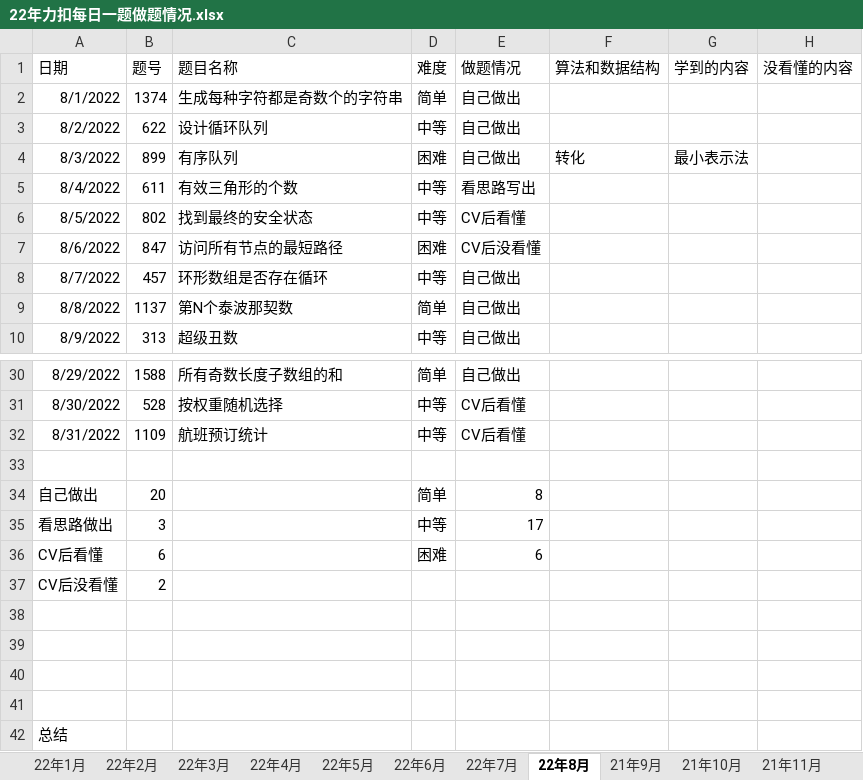
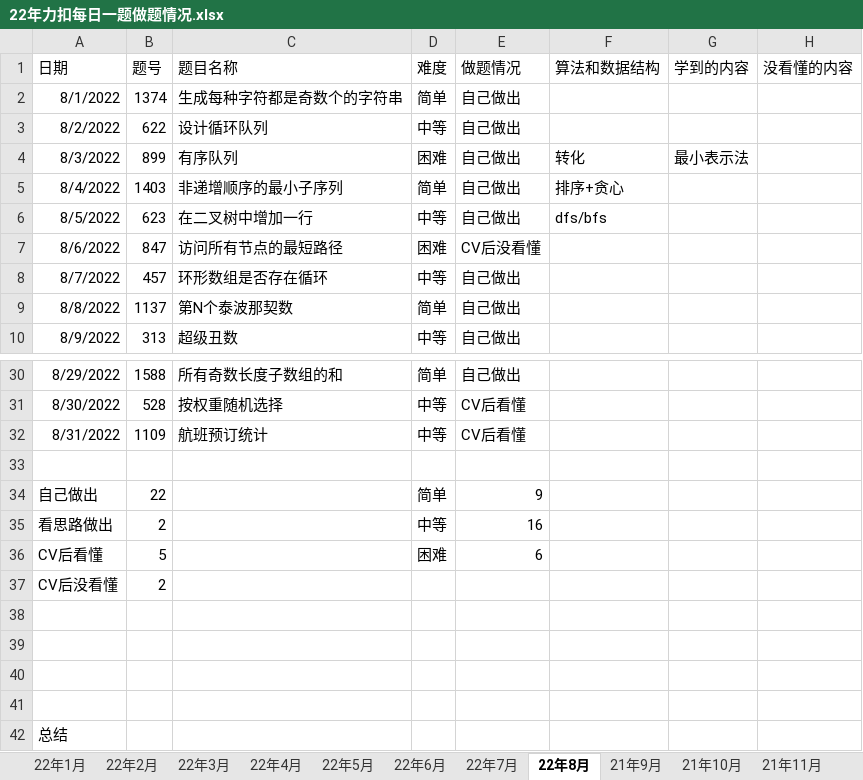
Before and after one commit to S-N-O-R-L-A-X/leetcode, an Excel workbook: 22年力扣每日一题做题情况.xlsx, sheet 22年8月, drawn as a sheet; only a part is shown, gaps mark what is left out; values as stored, in another font and other column widths than the file's, no borders; charts and pictures not drawn; the diff names each change by its address in the sheet, - before the commit and + after, or states it on an @@ line.

Commit message:
8-5

```diff
--- a/22年力扣每日一题做题情况.xlsx (sheet 22年8月)
+++ b/22年力扣每日一题做题情况.xlsx (sheet 22年8月)
-B5 (题号): 611
+B5 (题号): 1403
-C5 (题目名称): 有效三角形的个数
+C5 (题目名称): 非递增顺序的最小子序列
-D5 (难度): 中等
+D5 (难度): 简单
-E5 (做题情况): 看思路写出
+E5 (做题情况): 自己做出
-F5 (算法和数据结构): (empty)
+F5 (算法和数据结构): 排序+贪心
-B6 (题号): 802
+B6 (题号): 623
-C6 (题目名称): 找到最终的安全状态
+C6 (题目名称): 在二叉树中增加一行
-E6 (做题情况): CV后看懂
+E6 (做题情况): 自己做出
-F6 (算法和数据结构): (empty)
+F6 (算法和数据结构): dfs/bfs
-B34 (题号): 20
+B34 (题号): 22
-E34 (做题情况): 8
+E34 (做题情况): 9
-B35 (题号): 3
+B35 (题号): 2
-E35 (做题情况): 17
+E35 (做题情况): 16
-B36 (题号): 6
+B36 (题号): 5
```
Also changed, not shown: sheet 汇总, charts or pictures.
